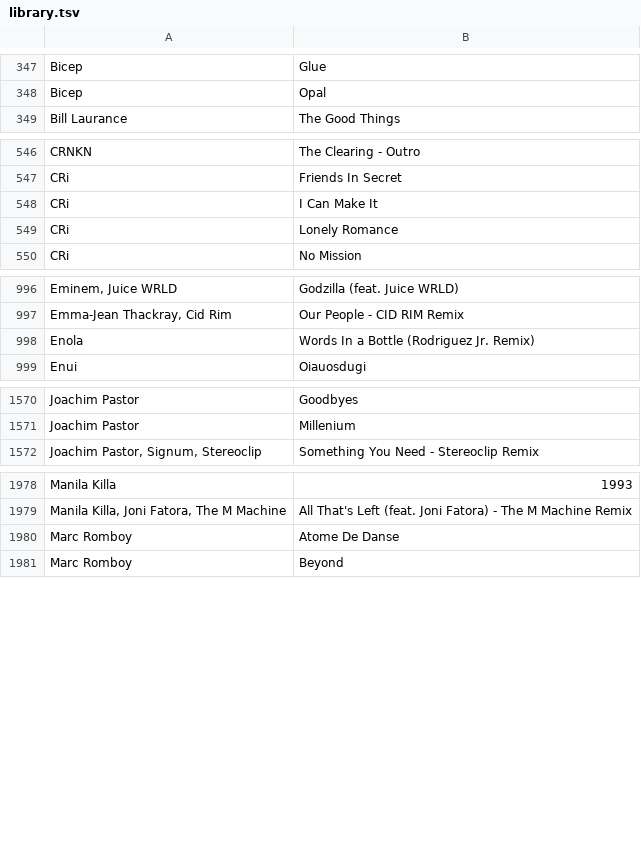
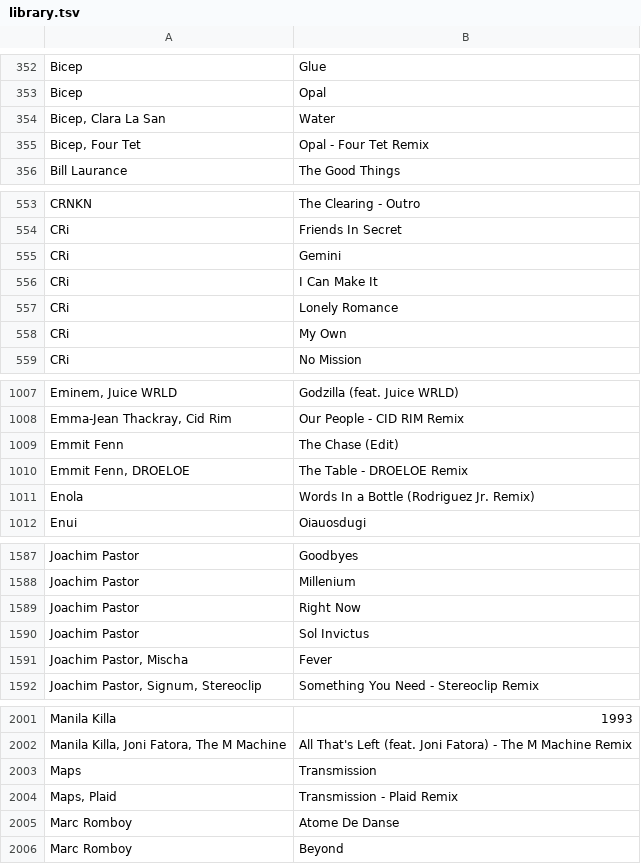
Before and after one commit to gwennlbh/music-library, a TSV file: library.tsv, drawn as a sheet; only a part is shown, gaps mark what is left out; the diff covers the shown part only; the diff names each change by its address in the sheet, - before the commit and + after, or states it on an @@ line.

```diff
--- a/library.tsv
+++ b/library.tsv
+row 354: Bicep, Clara La San | Water
+row 355: Bicep, Four Tet | Opal - Four Tet Remix
+row 555: CRi | Gemini
+row 558: CRi | My Own
+row 1009: Emmit Fenn | The Chase (Edit)
+row 1010: Emmit Fenn, DROELOE | The Table - DROELOE Remix
+row 1589: Joachim Pastor | Right Now
+row 1590: Joachim Pastor | Sol Invictus
+row 1591: Joachim Pastor, Mischa | Fever
+row 2003: Maps | Transmission
+row 2004: Maps, Plaid | Transmission - Plaid Remix
```
Also changed, not shown: 36 added rows elsewhere in this file, counts.tsv, 5 other files.
